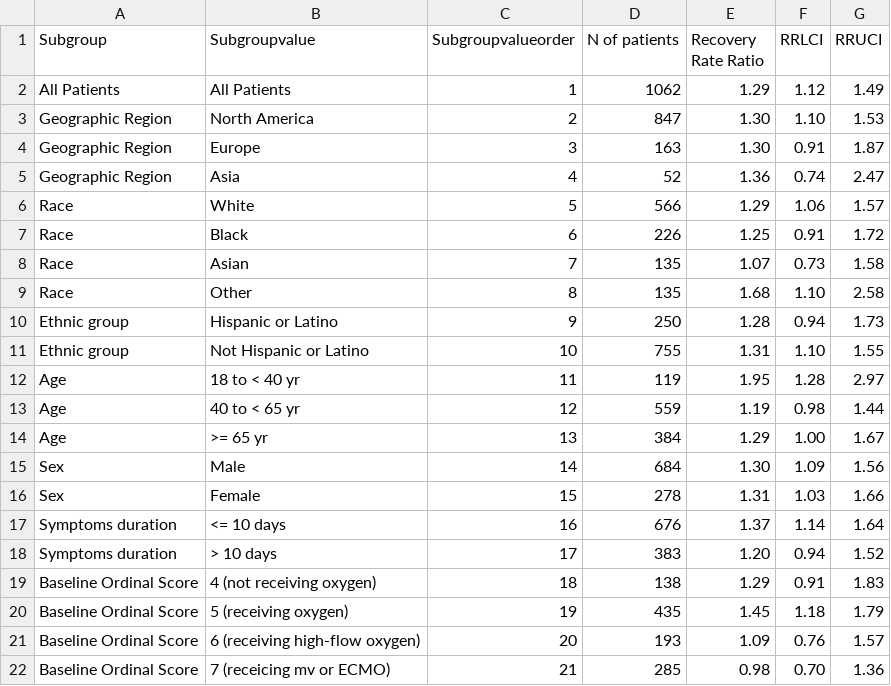
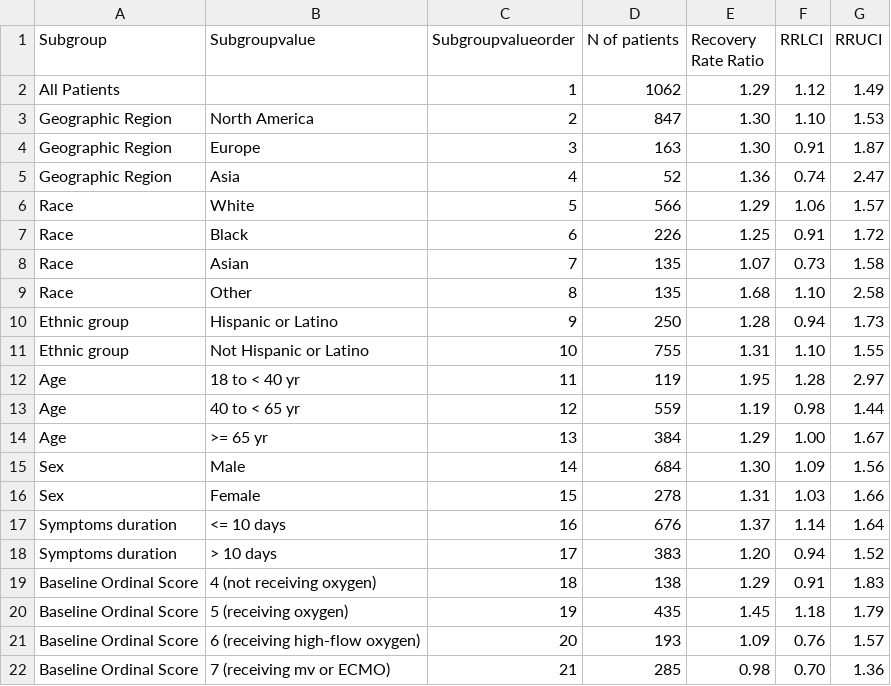
Before and after one commit to cran/ggquickeda, a CSV file: vignettes/remdesivirfig3.csv, drawn as a sheet.

```diff
--- a/vignettes/remdesivirfig3.csv
+++ b/vignettes/remdesivirfig3.csv
@@ -1,3 +1,3 @@
 Subgroup,Subgroupvalue,Subgroupvalueorder,N of patients,Recovery Rate Ratio,RRLCI,RRUCI
-All Patients,All Patients,1,1062,1.29,1.12,1.49
+All Patients,,1,1062,1.29,1.12,1.49
 Geographic Region,North America,2,847,1.30,1.10,1.53
@@ -21,2 +21,2 @@ Baseline Ordinal Score,5 (receiving oxygen),19,435,1.45,1.18,1.79
 Baseline Ordinal Score,6 (receiving high-flow oxygen),20,193,1.09,0.76,1.57
-Baseline Ordinal Score,7 (receicing mv or ECMO),21,285,0.98,0.70,1.36
+Baseline Ordinal Score,7 (receiving mv or ECMO),21,285,0.98,0.70,1.36
```
Also changed, not shown: 18 other files.
